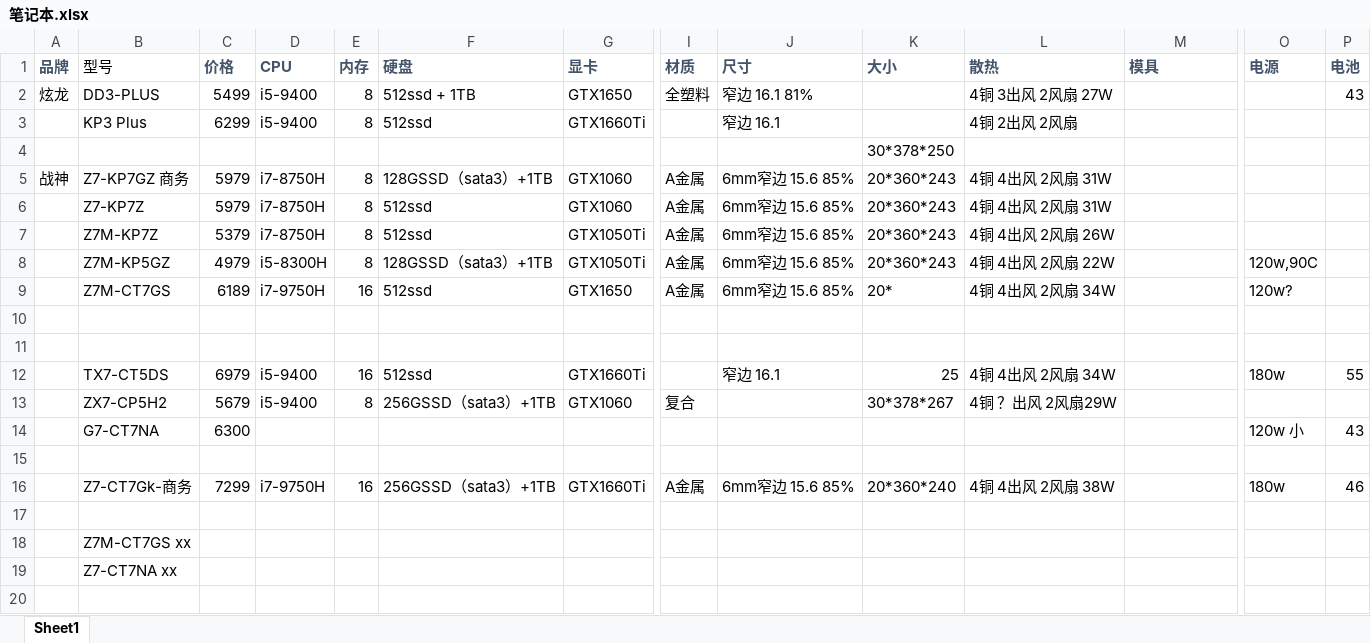
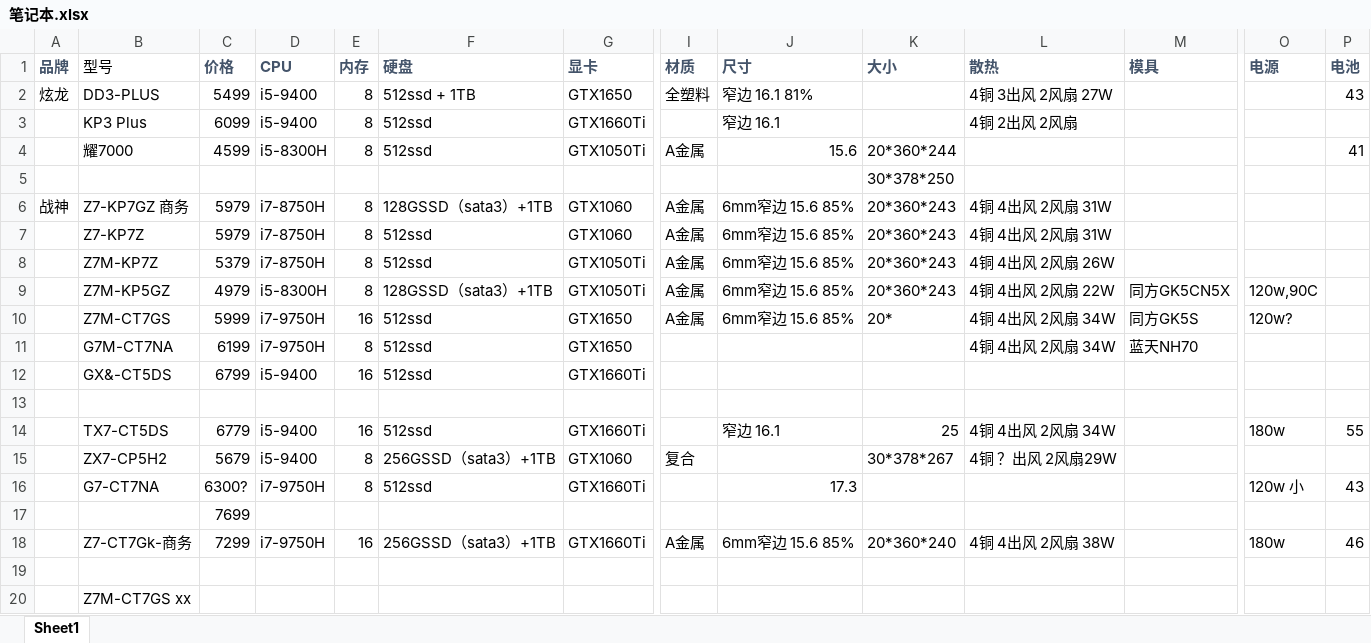
Before and after one commit to zahid492/dva, an Excel workbook: note/笔记本.xlsx, sheet Sheet1, drawn as a sheet; only a part is shown, gaps mark what is left out; the shorter side is filled out with more unchanged rows; values as stored, in another font and other column widths than the file's, no borders; removed rows and columns are numbered as before the commit, all else as after; rows hold the shown columns only; the diff covers the shown part only; the diff names each change by its address in the sheet, - before the commit and + after, or states it on an @@ line.

Commit message:
17
Signed-off-by: disnio <291166364@qq.com>

```diff
--- a/note/笔记本.xlsx (sheet Sheet1)
+++ b/note/笔记本.xlsx (sheet Sheet1)
-C3 (价格): 6299
+C3 (价格): 6099
+row 4:  | 耀7000 | 4599 | i5-8300H | 8 | 512ssd | GTX1050Ti | A金属 | 15.6 | 20*360*244 |  |  |  | 41
-M9 (模具): (empty)
+M9 (模具): 同方GK5CN5X
-C10 (价格): 6189
+C10 (价格): 5999
-M10 (模具): (empty)
+M10 (模具): 同方GK5S
+row 11:  | G7M-CT7NA | 6199 | i7-9750H | 8 | 512ssd | GTX1650 |  |  |  | 4铜 4出风 2风扇 34W | 蓝天NH70
+row 12:  | GX&-CT5DS | 6799 | i5-9400 | 16 | 512ssd | GTX1660Ti
-row 11: (empty)
-C14 (价格): 6979
+C14 (价格): 6779
-row 14:  | G7-CT7NA | 6300 |  |  |  |  |  |  |  |  |  | 120w 小 | 43
-row 16: (empty)
+row 16:  | G7-CT7NA | 6300? | i7-9750H | 8 | 512ssd | GTX1660Ti |  | 17.3 |  |  |  | 120w 小 | 43
+row 17:  |  | 7699
```
Also changed, not shown: 6 added rows and 4 edited cells elsewhere in this sheet.
